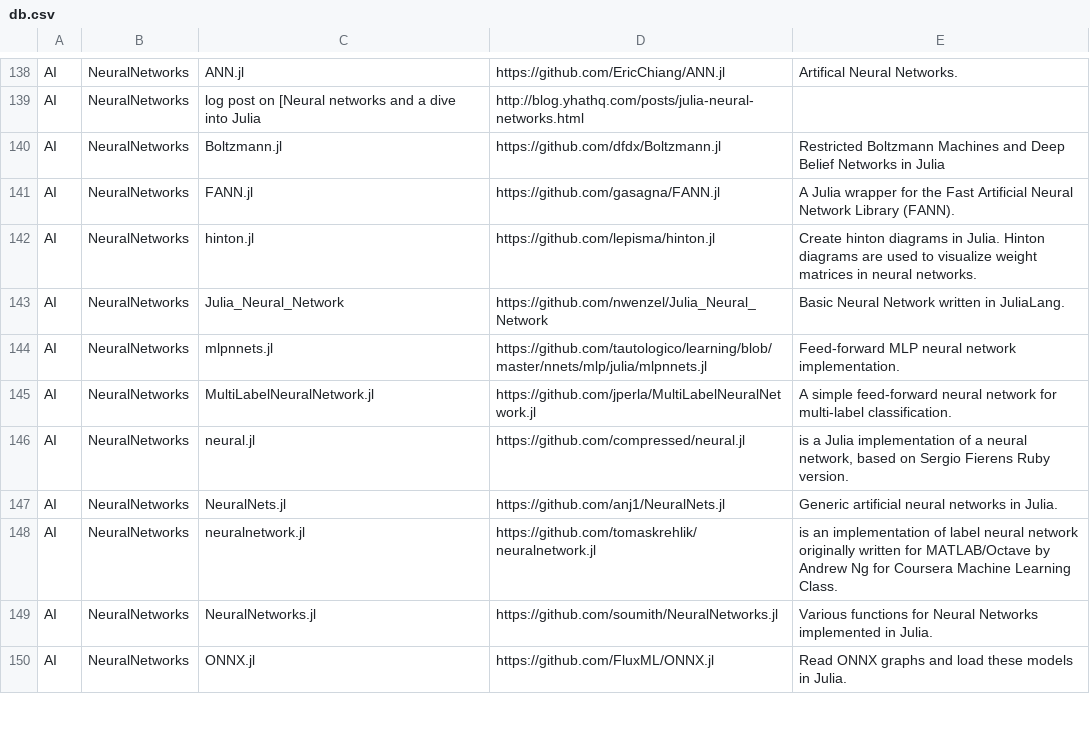
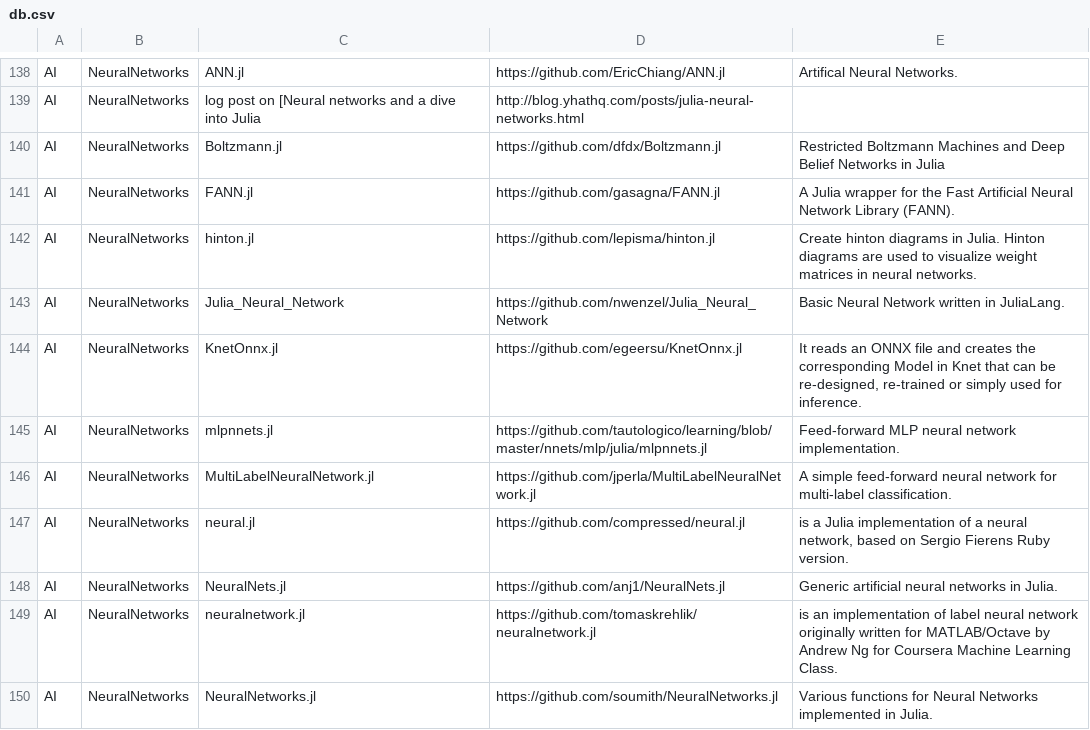
Before and after one commit to svaksha/Julia.jl, a CSV file: db.csv, drawn as a sheet; only a part is shown, gaps mark what is left out; the shorter side is filled out with more unchanged rows; the diff names each change by its address in the sheet, - before the commit and + after, or states it on an @@ line.

Commit message:
egeersu/KnetOnnx.jl

```diff
--- a/db.csv
+++ b/db.csv
+row 144: AI | NeuralNetworks | KnetOnnx.jl | https://github.com/egeersu/KnetOnnx.jl | It reads an ONNX file and creates the corresponding Model in Knet that can be re-designed, re-trained or simply used for inference.
```
Also changed, not shown: 1 other file.
